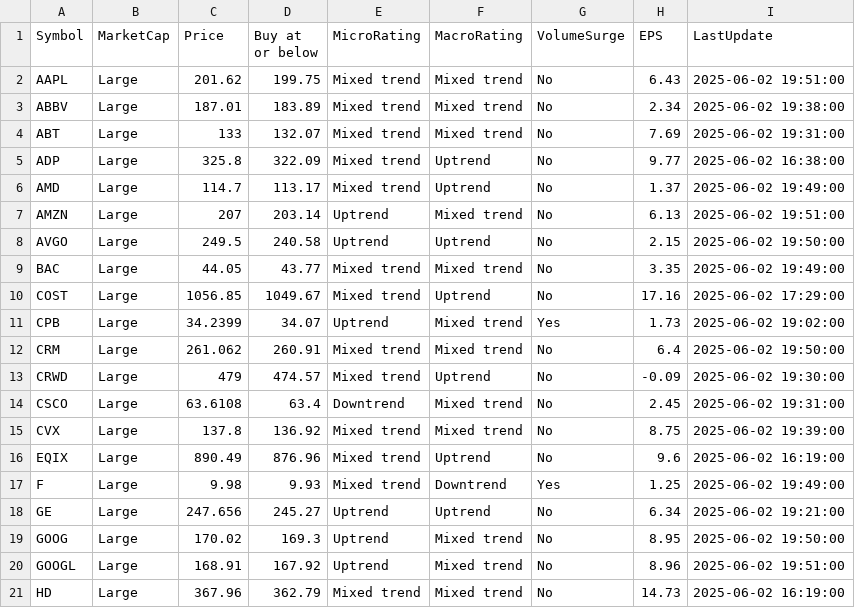
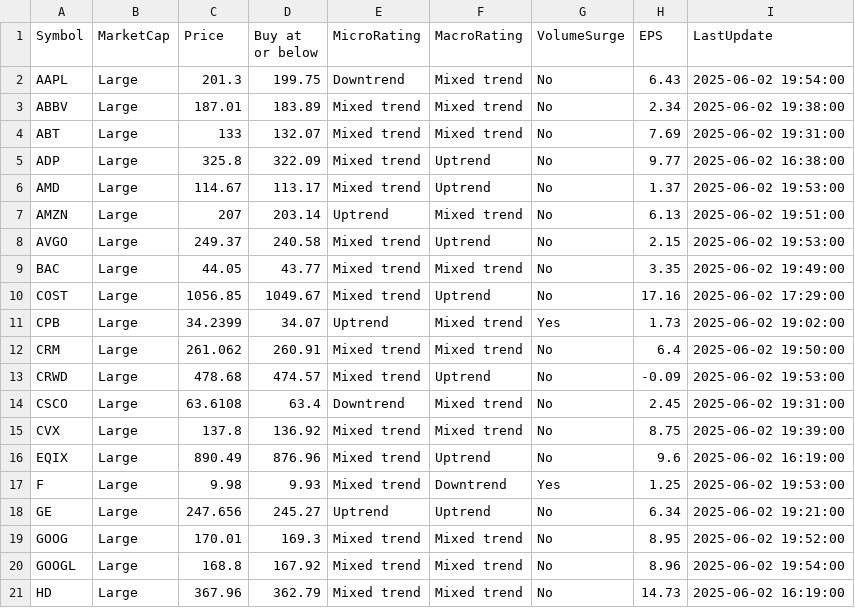
Before and after one commit to kuppal3gt/MSF, a CSV file: results.csv, drawn as a sheet.

Commit message:
Auto-update results at Mon Jun  2 19:58:01 EDT 2025

```diff
--- a/results.csv
+++ b/results.csv
@@ -1,3 +1,3 @@
 "Symbol","MarketCap","Price","Buy at or below","MicroRating","MacroRating","VolumeSurge","EPS","LastUpdate"
-"AAPL","Large",201.62,199.75,"Mixed trend","Mixed trend","No",6.43,"2025-06-02 19:51:00"
+"AAPL","Large",201.3,199.75,"Downtrend","Mixed trend","No",6.43,"2025-06-02 19:54:00"
 "ABBV","Large",187.01,183.89,"Mixed trend","Mixed trend","No",2.34,"2025-06-02 19:38:00"
@@ -5,5 +5,5 @@
 "ADP","Large",325.8,322.09,"Mixed trend","Uptrend","No",9.77,"2025-06-02 16:38:00"
-"AMD","Large",114.7,113.17,"Mixed trend","Uptrend","No",1.37,"2025-06-02 19:49:00"
+"AMD","Large",114.67,113.17,"Mixed trend","Uptrend","No",1.37,"2025-06-02 19:53:00"
 "AMZN","Large",207,203.14,"Uptrend","Mixed trend","No",6.13,"2025-06-02 19:51:00"
-"AVGO","Large",249.5,240.58,"Uptrend","Uptrend","No",2.15,"2025-06-02 19:50:00"
+"AVGO","Large",249.37,240.58,"Mixed trend","Uptrend","No",2.15,"2025-06-02 19:53:00"
 "BAC","Large",44.05,43.77,"Mixed trend","Mixed trend","No",3.35,"2025-06-02 19:49:00"
@@ -12,3 +12,3 @@
 "CRM","Large",261.062,260.91,"Mixed trend","Mixed trend","No",6.4,"2025-06-02 19:50:00"
-"CRWD","Large",479,474.57,"Mixed trend","Uptrend","No",-0.09,"2025-06-02 19:30:00"
+"CRWD","Large",478.68,474.57,"Mixed trend","Uptrend","No",-0.09,"2025-06-02 19:53:00"
 "CSCO","Large",63.6108,63.4,"Downtrend","Mixed trend","No",2.45,"2025-06-02 19:31:00"
@@ -16,6 +16,6 @@
 "EQIX","Large",890.49,876.96,"Mixed trend","Uptrend","No",9.6,"2025-06-02 16:19:00"
-"F","Large",9.98,9.93,"Mixed trend","Downtrend","Yes",1.25,"2025-06-02 19:49:00"
+"F","Large",9.98,9.93,"Mixed trend","Downtrend","Yes",1.25,"2025-06-02 19:53:00"
 "GE","Large",247.656,245.27,"Uptrend","Uptrend","No",6.34,"2025-06-02 19:21:00"
-"GOOG","Large",170.02,169.3,"Uptrend","Mixed trend","No",8.95,"2025-06-02 19:50:00"
-"GOOGL","Large",168.91,167.92,"Uptrend","Mixed trend","No",8.96,"2025-06-02 19:51:00"
+"GOOG","Large",170.01,169.3,"Mixed trend","Mixed trend","No",8.95,"2025-06-02 19:52:00"
+"GOOGL","Large",168.8,167.92,"Mixed trend","Mixed trend","No",8.96,"2025-06-02 19:54:00"
 "HD","Large",367.96,362.79,"Mixed trend","Mixed trend","No",14.73,"2025-06-02 16:19:00"
```
Also changed, not shown: results_basic.csv, results_essential.csv, 1 other file.
